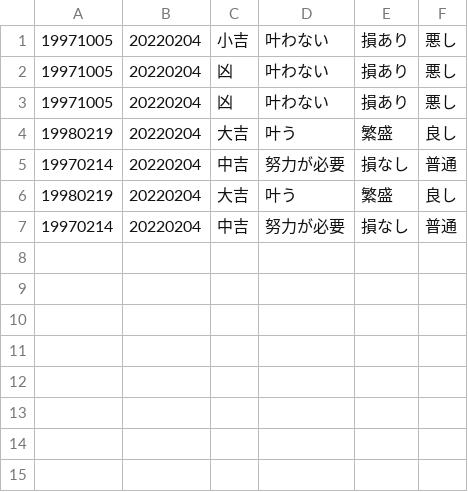
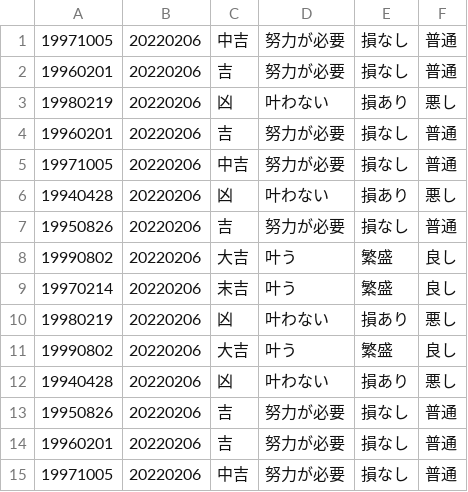
Before and after one commit to hiyony/me, a CSV file: omikuji/result.csv, drawn as a sheet.

```diff
--- a/omikuji/result.csv
+++ b/omikuji/result.csv
@@ -1,7 +1,15 @@
-19971005,20220204,小吉,叶わない,損あり,悪し
-19971005,20220204,凶,叶わない,損あり,悪し
-19971005,20220204,凶,叶わない,損あり,悪し
-19980219,20220204,大吉,叶う,繁盛,良し
-19970214,20220204,中吉,努力が必要,損なし,普通
-19980219,20220204,大吉,叶う,繁盛,良し
-19970214,20220204,中吉,努力が必要,損なし,普通
+19971005,20220206,中吉,努力が必要,損なし,普通
+19960201,20220206,吉,努力が必要,損なし,普通
+19980219,20220206,凶,叶わない,損あり,悪し
+19960201,20220206,吉,努力が必要,損なし,普通
+19971005,20220206,中吉,努力が必要,損なし,普通
+19940428,20220206,凶,叶わない,損あり,悪し
+19950826,20220206,吉,努力が必要,損なし,普通
+19990802,20220206,大吉,叶う,繁盛,良し
+19970214,20220206,末吉,叶う,繁盛,良し
+19980219,20220206,凶,叶わない,損あり,悪し
+19990802,20220206,大吉,叶う,繁盛,良し
+19940428,20220206,凶,叶わない,損あり,悪し
+19950826,20220206,吉,努力が必要,損なし,普通
+19960201,20220206,吉,努力が必要,損なし,普通
+19971005,20220206,中吉,努力が必要,損なし,普通
```
Also changed, not shown: 5 other files.
